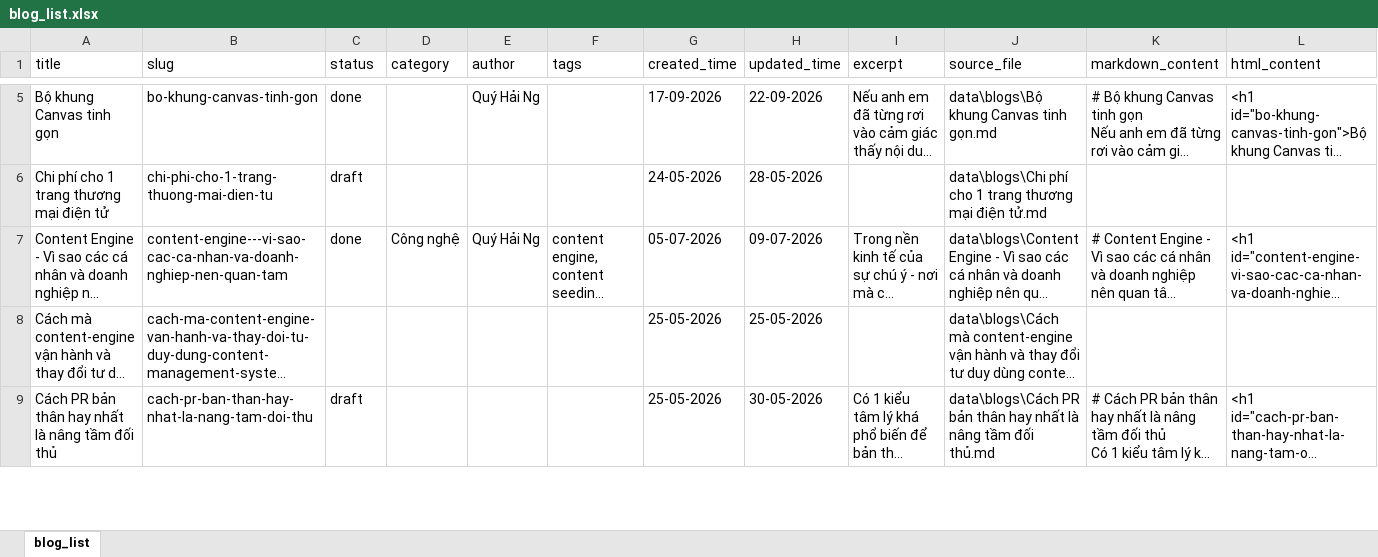
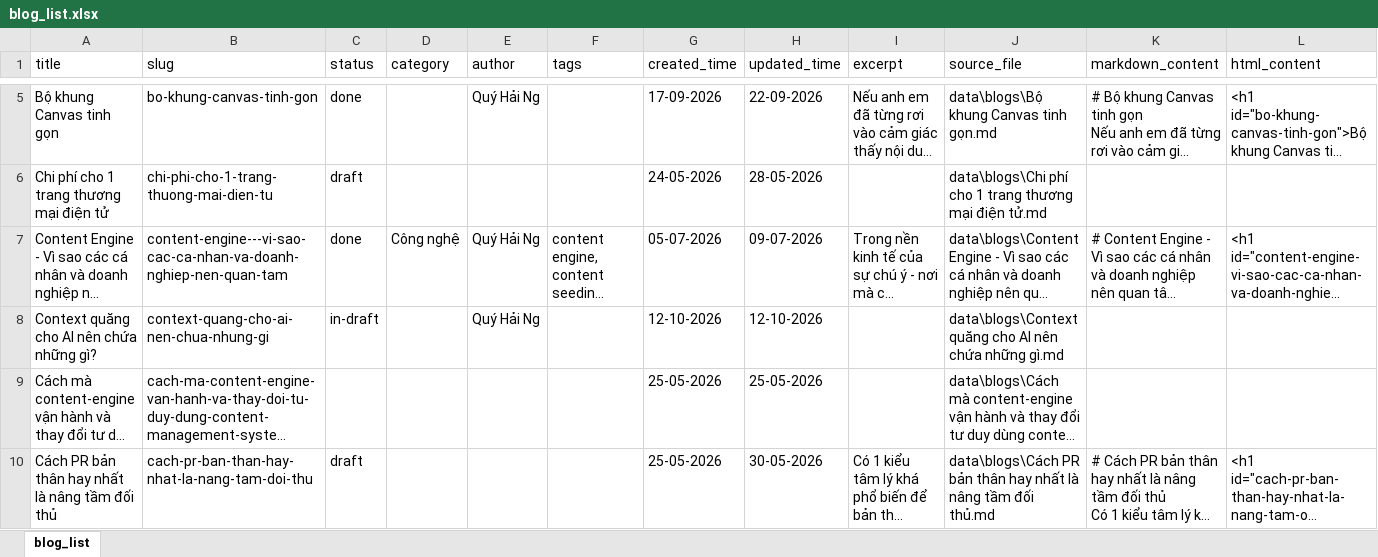
Before and after one commit to haibayby2002/haicogihay, an Excel workbook: data/blog_list.xlsx, sheet blog_list, drawn as a sheet; only a part is shown, gaps mark what is left out; long unchanged cells end in …; values as stored, in another font and other column widths than the file's, no borders; the diff covers the shown part only; the diff names each change by its address in the sheet, - before the commit and + after, or states it on an @@ line.

```diff
--- a/data/blog_list.xlsx (sheet blog_list)
+++ b/data/blog_list.xlsx (sheet blog_list)
+row 8: Context quăng cho AI nên chứa những gì? | context-quang-cho-ai-nen-chua-nhung-gi | in-draft |  | Quý Hải Ng |  | 12-10-2026 | 12-10-2026 |  | data\blogs\Context quăng cho AI nên chứa những gì.md
```
Also changed, not shown: 4 added rows elsewhere in this sheet, 9 other files.
